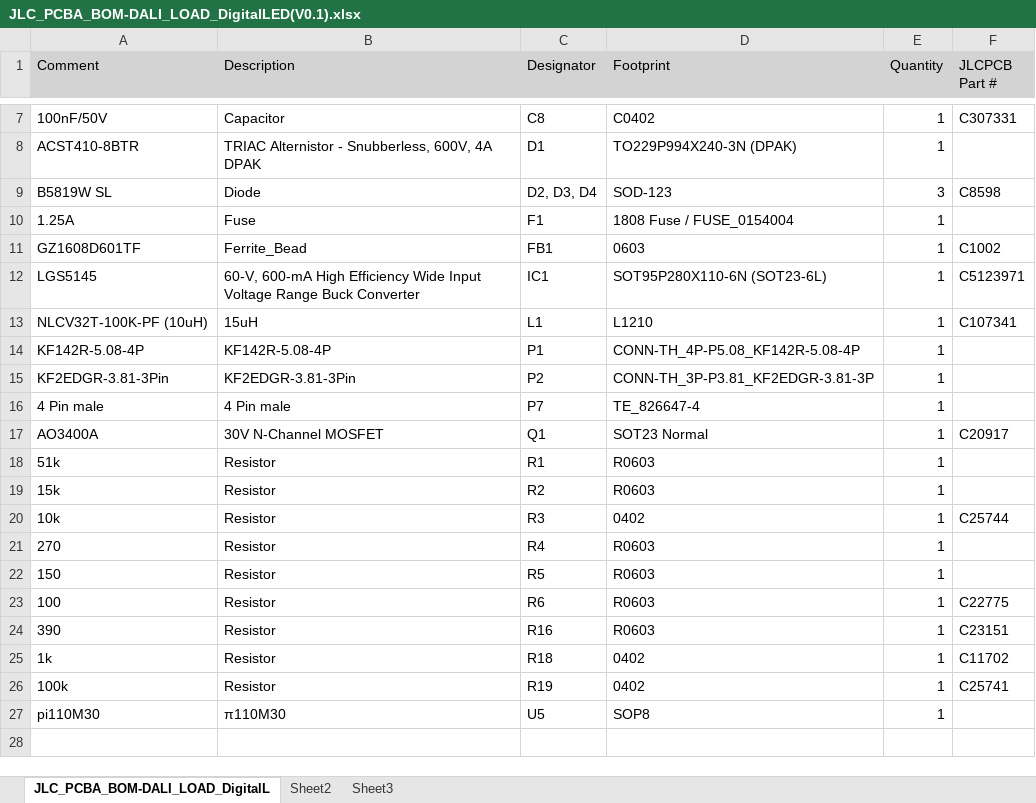
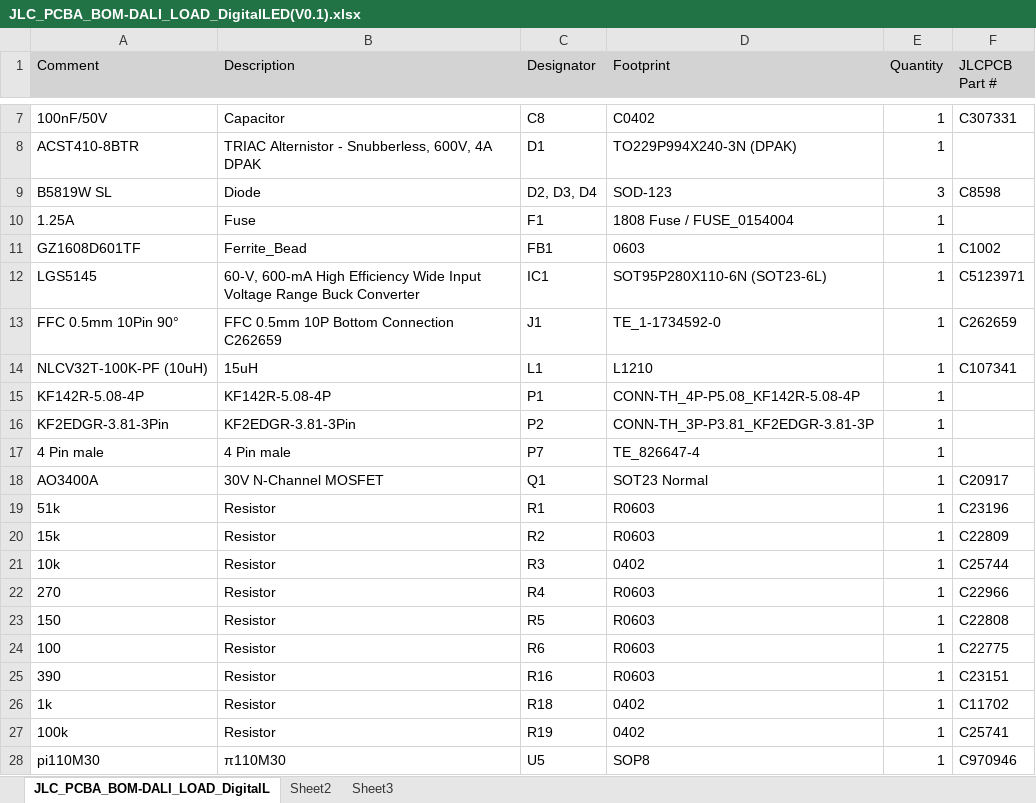
Before and after one commit to cad435/OpenDALI_EVG, an Excel workbook: Hardware/DALI_Load_250W_DigitalLED/JLC_PCBA_BOM-DALI_LOAD_DigitalLED(V0.1).xlsx, sheet JLC_PCBA_BOM-DALI_LOAD_DigitalL, drawn as a sheet; only a part is shown, gaps mark what is left out; values as stored, in another font and other column widths than the file's, no borders; addresses are those after the commit; ↵ is a line break in a cell; the diff names each change by its address in the sheet, - before the commit and + after, or states it on an @@ line.

Commit message:
Refresh the fabrication exports
Regenerated output job data, mostly for the Digital LED load board
(Gerbers, BOM and the JLC BOM/CPL pair). The Controller and RGBW Gerber
archives only differ in their zip timestamps.

```diff
--- a/Hardware/DALI_Load_250W_DigitalLED/JLC_PCBA_BOM-DALI_LOAD_DigitalLED(V0.1).xlsx (sheet JLC_PCBA_BOM-DALI_LOAD_DigitalL)
+++ b/Hardware/DALI_Load_250W_DigitalLED/JLC_PCBA_BOM-DALI_LOAD_DigitalLED(V0.1).xlsx (sheet JLC_PCBA_BOM-DALI_LOAD_DigitalL)
+row 13: FFC 0.5mm 10Pin 90° | FFC 0.5mm 10P Bottom Connection ↵ C262659 | J1 | TE_1-1734592-0 | 1 | C262659
-F19 (JLCPCB Part #): (empty)
+F19 (JLCPCB Part #): C23196
-F20 (JLCPCB Part #): (empty)
+F20 (JLCPCB Part #): C22809
-F22 (JLCPCB Part #): (empty)
+F22 (JLCPCB Part #): C22966
-F23 (JLCPCB Part #): (empty)
+F23 (JLCPCB Part #): C22808
-F28 (JLCPCB Part #): (empty)
+F28 (JLCPCB Part #): C970946
```
Also changed, not shown: Hardware/DALI_Load_250W_DigitalLED/JLC_PCBA_CPL-DALI_LOAD_DigitalLED(V0.1).xlsx, 4 other files.
